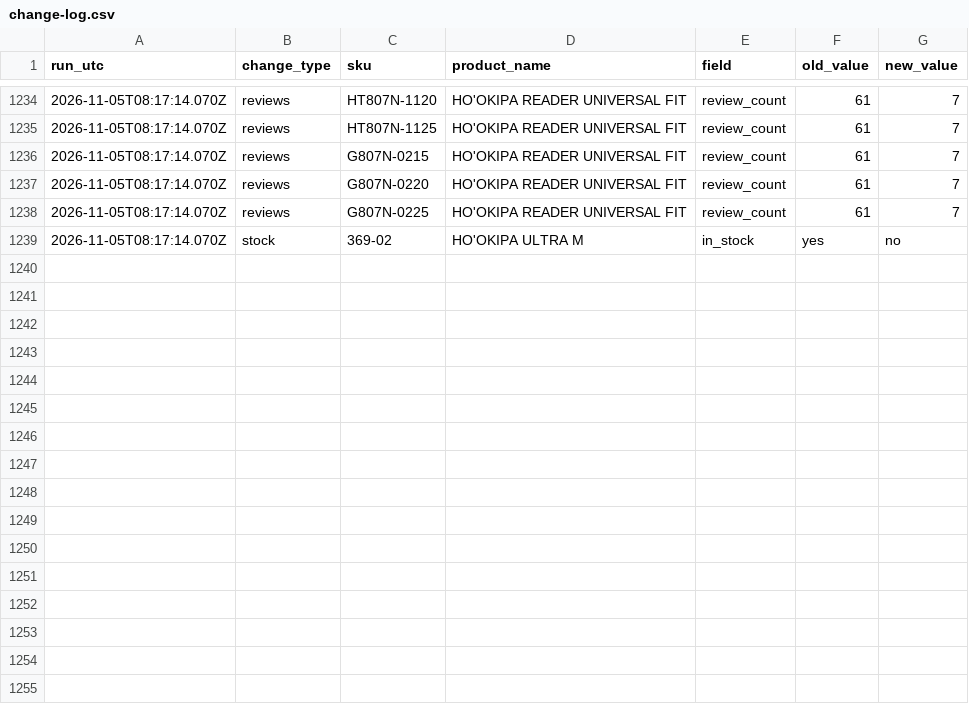
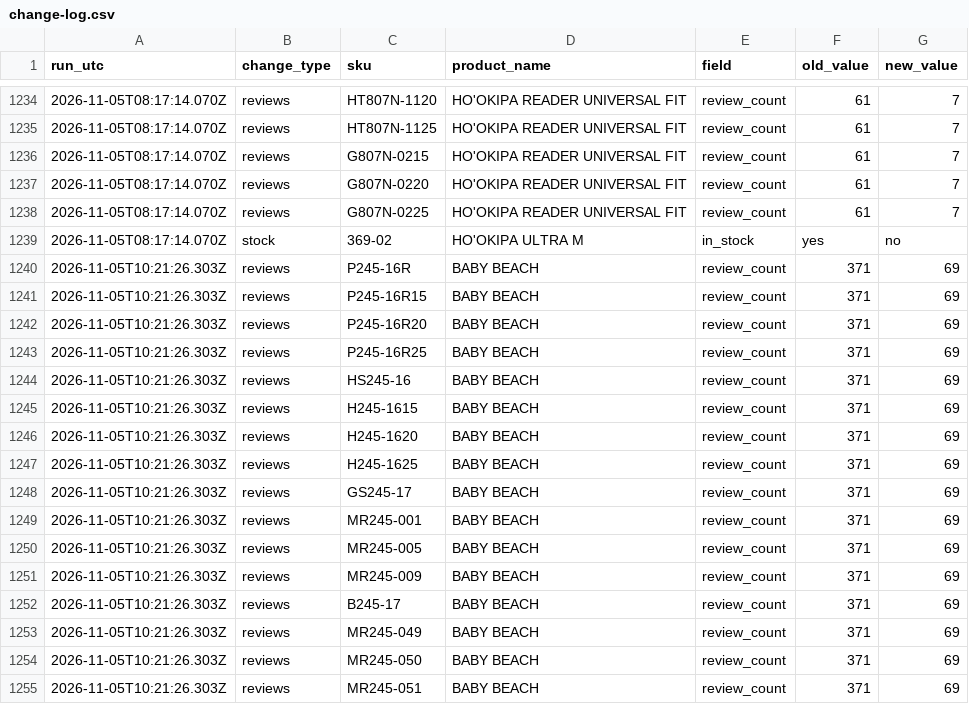
Before and after one commit to saulkropman/maui-jim-feed, a CSV file: data/change-log.csv, drawn as a sheet; only a part is shown, gaps mark what is left out; the diff names each change by its address in the sheet, - before the commit and + after, or states it on an @@ line.

```diff
--- a/data/change-log.csv
+++ b/data/change-log.csv
+row 1240: 2026-11-05T10:21:26.303Z | reviews | P245-16R | BABY BEACH | review_count | 371 | 69
+row 1241: 2026-11-05T10:21:26.303Z | reviews | P245-16R15 | BABY BEACH | review_count | 371 | 69
+row 1242: 2026-11-05T10:21:26.303Z | reviews | P245-16R20 | BABY BEACH | review_count | 371 | 69
+row 1243: 2026-11-05T10:21:26.303Z | reviews | P245-16R25 | BABY BEACH | review_count | 371 | 69
+row 1244: 2026-11-05T10:21:26.303Z | reviews | HS245-16 | BABY BEACH | review_count | 371 | 69
+row 1245: 2026-11-05T10:21:26.303Z | reviews | H245-1615 | BABY BEACH | review_count | 371 | 69
+row 1246: 2026-11-05T10:21:26.303Z | reviews | H245-1620 | BABY BEACH | review_count | 371 | 69
+row 1247: 2026-11-05T10:21:26.303Z | reviews | H245-1625 | BABY BEACH | review_count | 371 | 69
+row 1248: 2026-11-05T10:21:26.303Z | reviews | GS245-17 | BABY BEACH | review_count | 371 | 69
+row 1249: 2026-11-05T10:21:26.303Z | reviews | MR245-001 | BABY BEACH | review_count | 371 | 69
+row 1250: 2026-11-05T10:21:26.303Z | reviews | MR245-005 | BABY BEACH | review_count | 371 | 69
+row 1251: 2026-11-05T10:21:26.303Z | reviews | MR245-009 | BABY BEACH | review_count | 371 | 69
+row 1252: 2026-11-05T10:21:26.303Z | reviews | B245-17 | BABY BEACH | review_count | 371 | 69
+row 1253: 2026-11-05T10:21:26.303Z | reviews | MR245-049 | BABY BEACH | review_count | 371 | 69
+row 1254: 2026-11-05T10:21:26.303Z | reviews | MR245-050 | BABY BEACH | review_count | 371 | 69
+row 1255: 2026-11-05T10:21:26.303Z | reviews | MR245-051 | BABY BEACH | review_count | 371 | 69
```
Also changed, not shown: 4 other files.
